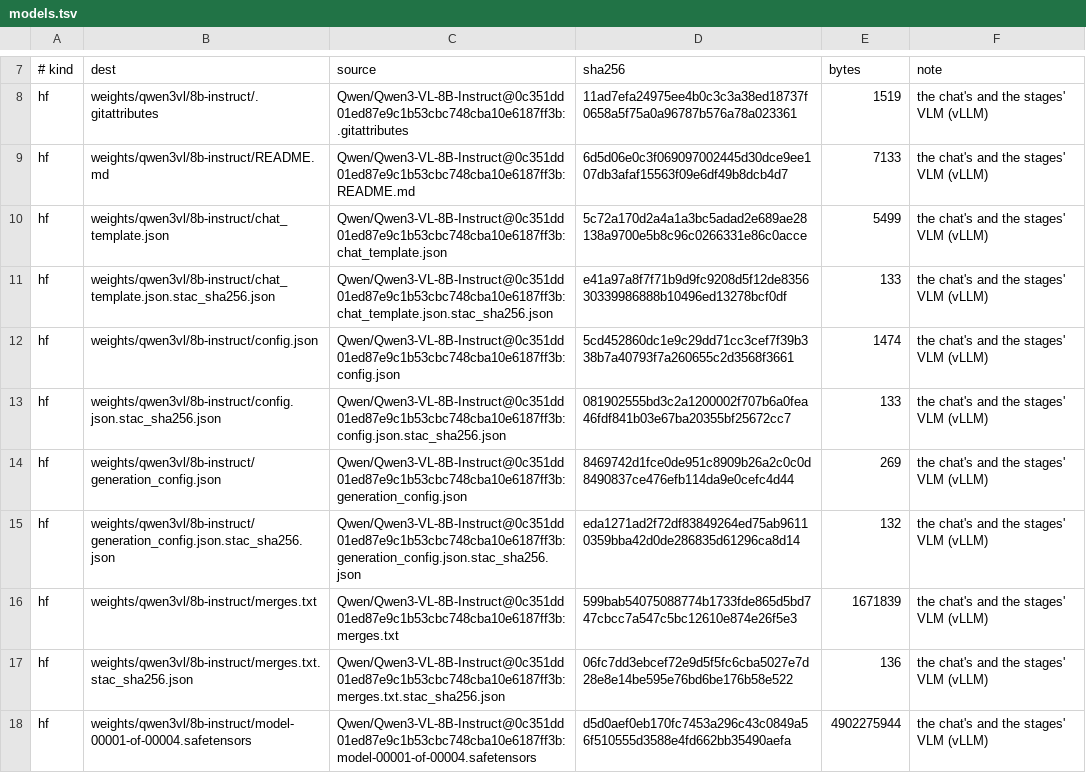
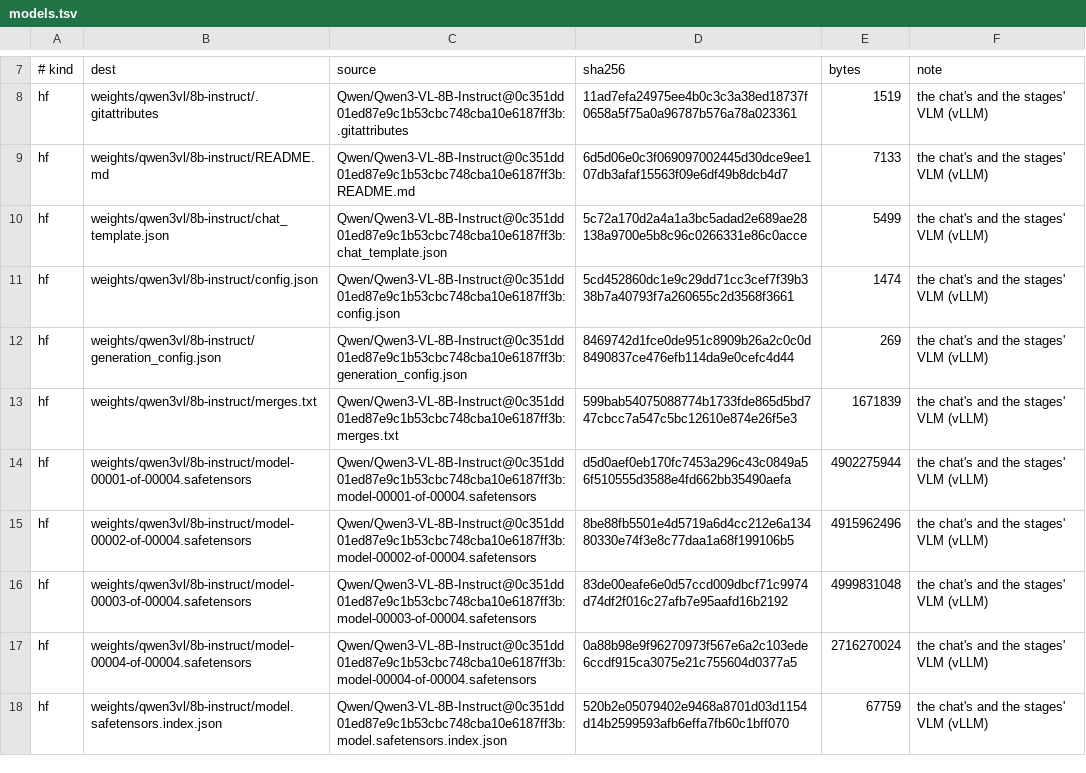
Before and after one commit to hernanbarreto/stac-build, a TSV file: scripts/rebuild/models.tsv, drawn as a sheet; only a part is shown, gaps mark what is left out; the shorter side is filled out with more unchanged rows; the diff covers the shown part only; the diff names each change by its address in the sheet, - before the commit and + after, or states it on an @@ line.

```diff
--- a/scripts/rebuild/models.tsv
+++ b/scripts/rebuild/models.tsv
-row 11: hf | weights/qwen3vl/8b-instruct/chat_template.json.stac_sha256.json | Qwen/Qwen3-VL-8B-Instruct@0c351dd01ed87e9c1b53cbc748cba10e6187ff3b:chat_template.json.stac_sha256.json | e41a97a8f7f71b9d9fc9208d5f12de835630339986888b10496ed13278bcf0df | 133 | the chat's and the stages' VLM (vLLM)
-row 13: hf | weights/qwen3vl/8b-instruct/config.json.stac_sha256.json | Qwen/Qwen3-VL-8B-Instruct@0c351dd01ed87e9c1b53cbc748cba10e6187ff3b:config.json.stac_sha256.json | 081902555bd3c2a1200002f707b6a0fea46fdf841b03e67ba20355bf25672cc7 | 133 | the chat's and the stages' VLM (vLLM)
-row 15: hf | weights/qwen3vl/8b-instruct/generation_config.json.stac_sha256.json | Qwen/Qwen3-VL-8B-Instruct@0c351dd01ed87e9c1b53cbc748cba10e6187ff3b:generation_config.json.stac_sha256.json | eda1271ad2f72df83849264ed75ab96110359bba42d0de286835d61296ca8d14 | 132 | the chat's and the stages' VLM (vLLM)
-row 17: hf | weights/qwen3vl/8b-instruct/merges.txt.stac_sha256.json | Qwen/Qwen3-VL-8B-Instruct@0c351dd01ed87e9c1b53cbc748cba10e6187ff3b:merges.txt.stac_sha256.json | 06fc7dd3ebcef72e9d5f5fc6cba5027e7d28e8e14be595e76bd6be176b58e522 | 136 | the chat's and the stages' VLM (vLLM)
```
Also changed, not shown: 10 removed rows elsewhere in this file, 7 other files.
